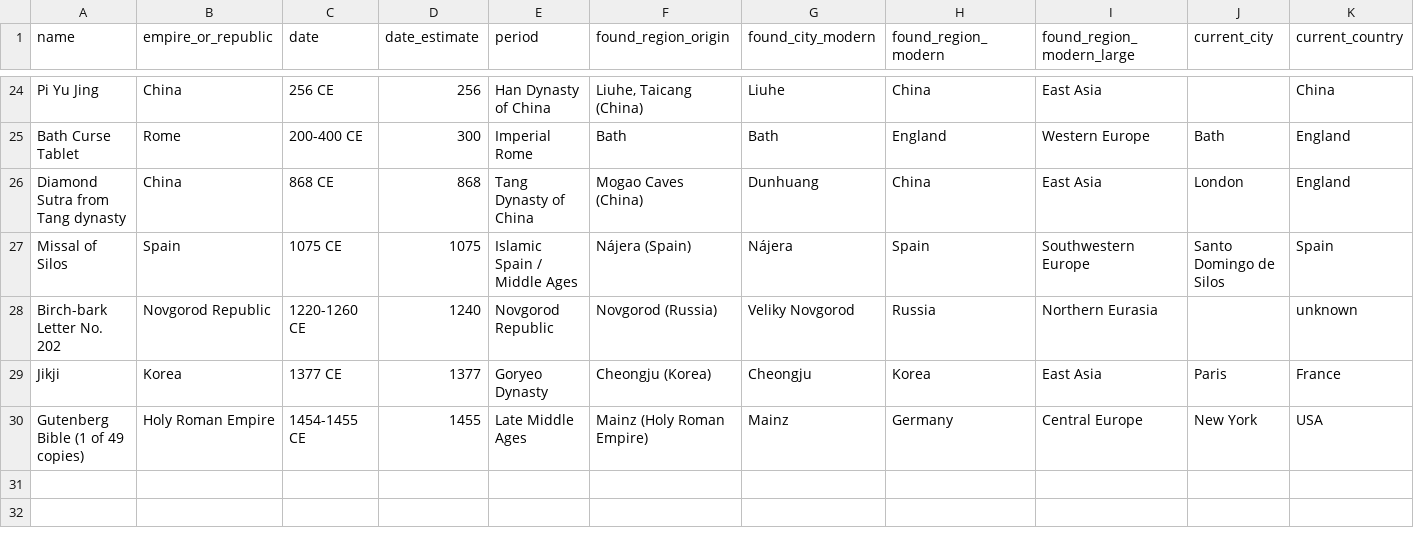
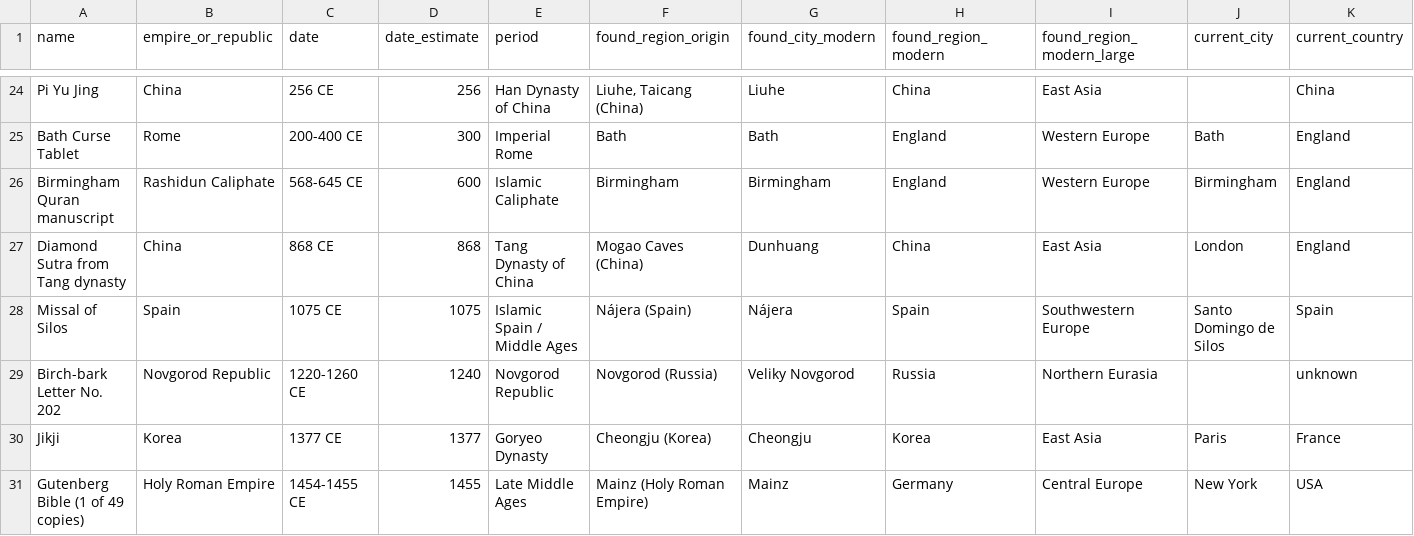
Before and after one commit to Heyabird/Oldest-Writings-Data-Viz, a CSV file: early_writings.csv, drawn as a sheet; only a part is shown, gaps mark what is left out; rows hold the shown columns only; the diff names each change by its address in the sheet, - before the commit and + after, or states it on an @@ line.

```diff
--- a/early_writings.csv
+++ b/early_writings.csv
+row 26: Birmingham Quran manuscript | Rashidun Caliphate | 568-645 CE | 600 | Islamic Caliphate | Birmingham | Birmingham | England | Western Europe | Birmingham | England
```
Also changed, not shown: 4 other files.
